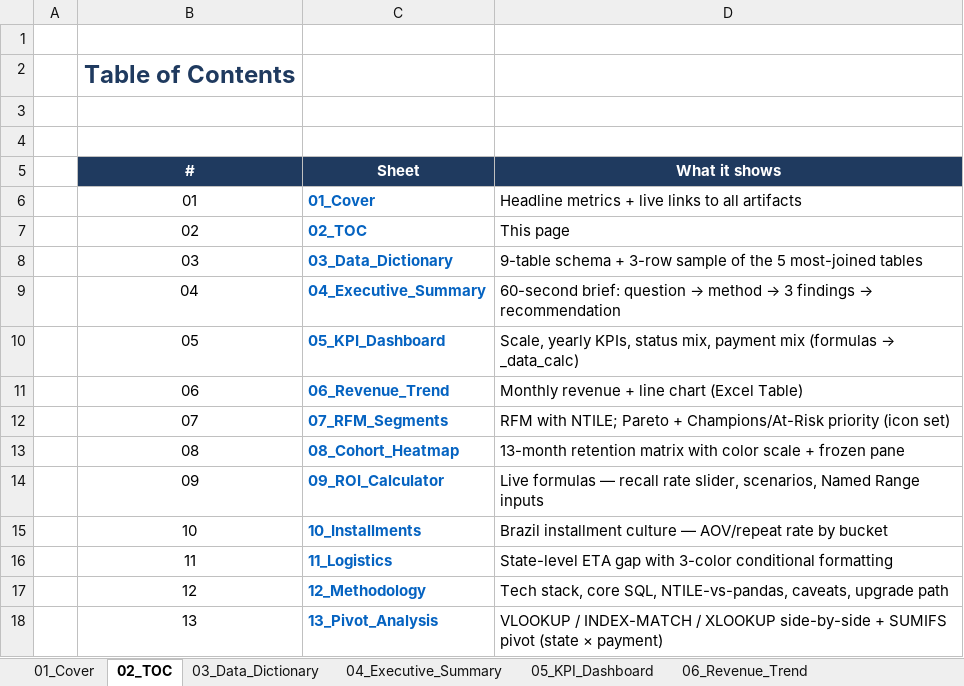
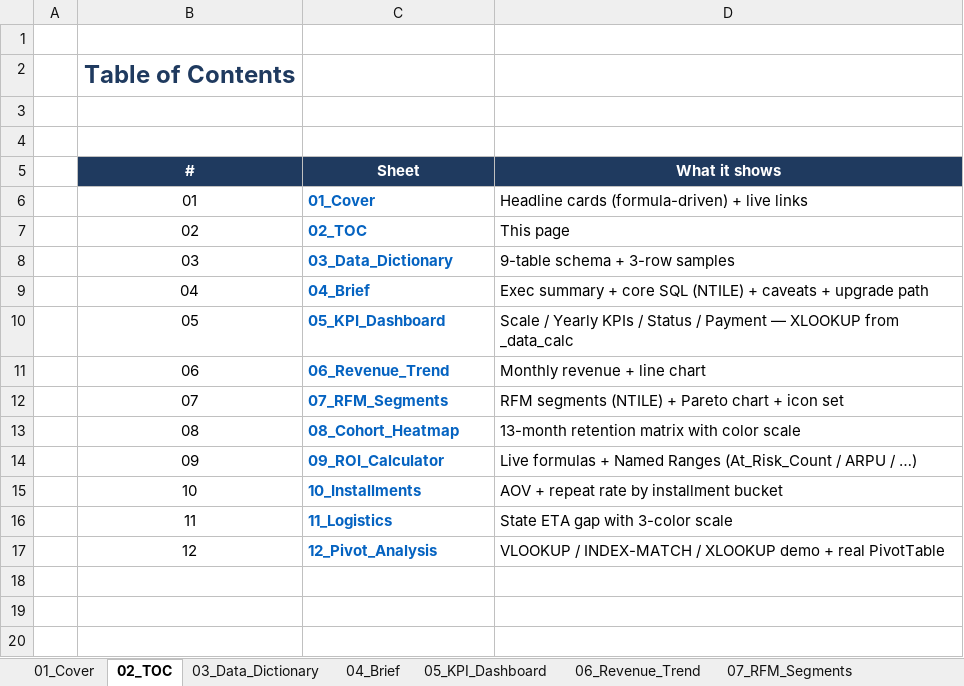
Before and after one commit to kengkeng44/olist-project, an Excel workbook: output/portfolio.xlsx, sheet 02_TOC, drawn as a sheet; values as stored, in another font and other column widths than the file's, no borders; the diff names each change by its address in the sheet, - before the commit and + after, or states it on an @@ line.

```diff
--- a/output/portfolio.xlsx (sheet 02_TOC)
+++ b/output/portfolio.xlsx (sheet 02_TOC)
-sheet tab: 04_Executive_Summary
+sheet tab: 04_Brief
-D6 (What it shows): Headline metrics + live links to all artifacts
+D6 (What it shows): Headline cards (formula-driven) + live links
-D8 (What it shows): 9-table schema + 3-row sample of the 5 most-joined tables
+D8 (What it shows): 9-table schema + 3-row samples
-C9 (Sheet): 04_Executive_Summary
+C9 (Sheet): 04_Brief
@@ D9 (What it shows): 60-second brief: question → method → 3 findings → recommendation → Exec summary + core SQL (NTILE) + caveats + upgrade path @@
@@ D10 (What it shows): Scale, yearly KPIs, status mix, payment mix (formulas → _data_calc) → Scale / Yearly KPIs / Status / Payment — XLOOKUP from _data_calc @@
-D11 (What it shows): Monthly revenue + line chart (Excel Table)
+D11 (What it shows): Monthly revenue + line chart
-D12 (What it shows): RFM with NTILE; Pareto + Champions/At-Risk priority (icon set)
+D12 (What it shows): RFM segments (NTILE) + Pareto chart + icon set
-D13 (What it shows): …color scale + frozen pane
+D13 (What it shows): …color scale
-D14 (What it shows): Live formulas — recall rate slider, scenarios, Named Range inputs
+D14 (What it shows): Live formulas + Named Ranges (At_Risk_Count / ARPU / …)
-D15 (What it shows): Brazil installment culture — AOV/repeat rate by bucket
+D15 (What it shows): AOV + repeat rate by installment bucket
-D16 (What it shows): State-level ETA gap with 3-color conditional formatting
+D16 (What it shows): State ETA gap with 3-color scale
-C17 (Sheet): 12_Methodology
+C17 (Sheet): 12_Pivot_Analysis
-D17 (What it shows): Tech stack, core SQL, NTILE-vs-pandas, caveats, upgrade path
+D17 (What it shows): VLOOKUP / INDEX-MATCH / XLOOKUP demo + real PivotTable
-row 18:  | 13 | 13_Pivot_Analysis | VLOOKUP / INDEX-MATCH / XLOOKUP side-by-side + SUMIFS pivot (state × payment)
```
Also changed, not shown: sheet 12_Pivot_Analysis, sheet 08_Cohort_Heatmap, sheet 11_Logistics, sheet 06_Revenue_Trend, sheet 10_Installments, sheet 05_KPI_Dashboard, 4 more sheets, other sheet tabs, formulas that keep their value, charts or pictures, 1 other file.
